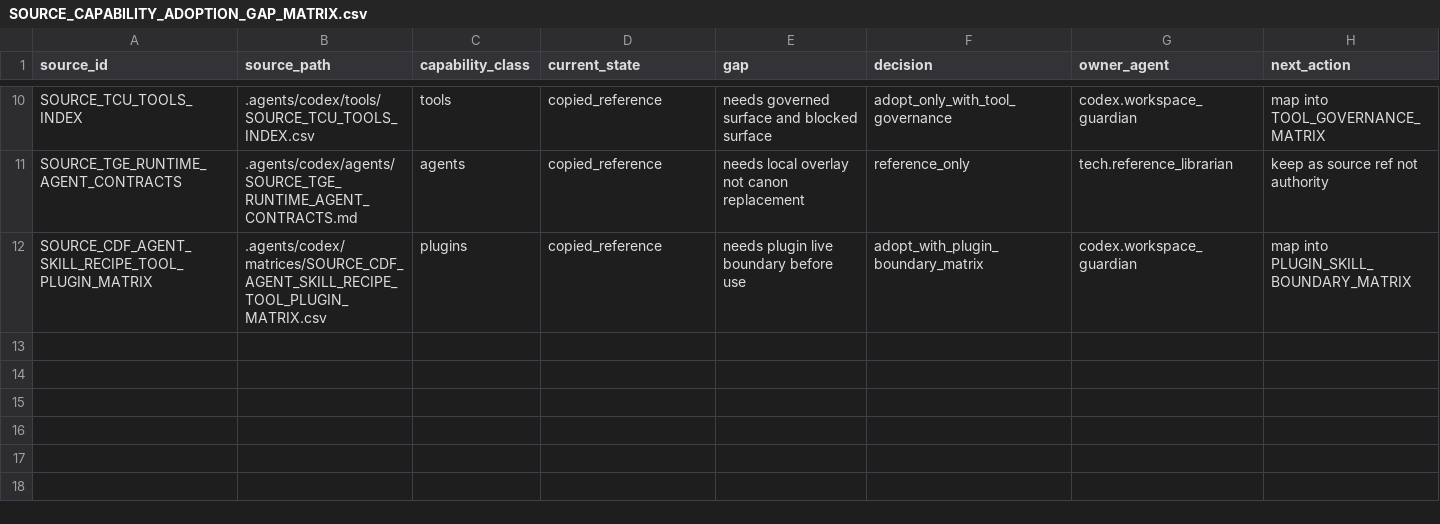
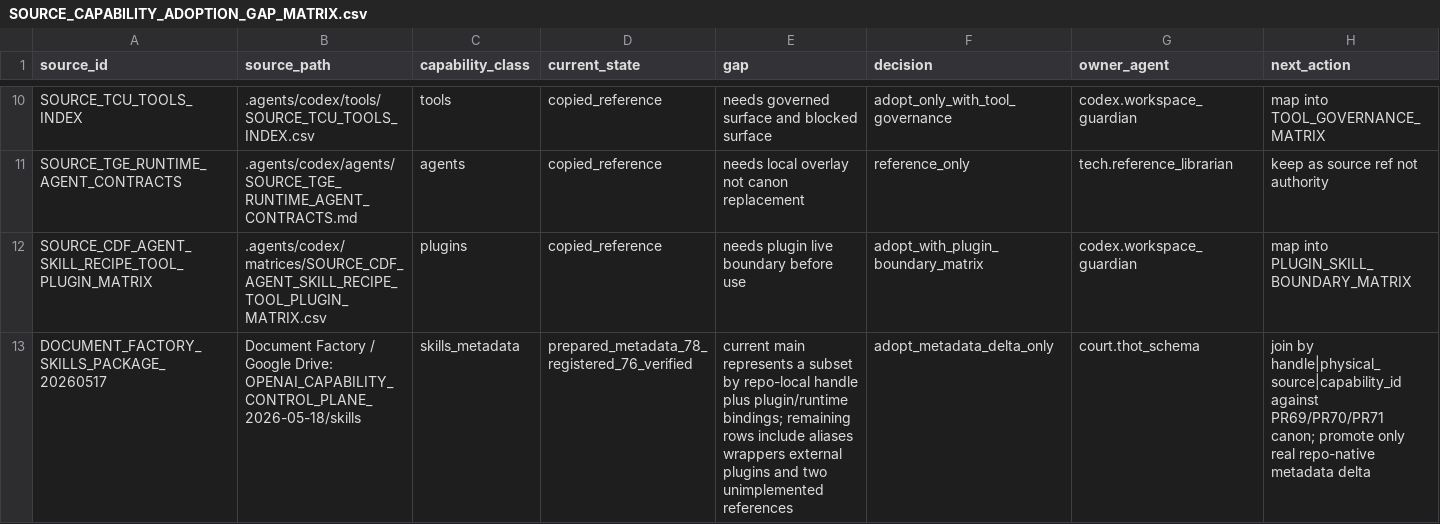
Before and after one commit to universo-rey/cabina-universal-d, a CSV file: .agents/codex/matrices/SOURCE_CAPABILITY_ADOPTION_GAP_MATRIX.csv, drawn as a sheet; only a part is shown, gaps mark what is left out; rows hold the shown columns only; the diff names each change by its address in the sheet, - before the commit and + after, or states it on an @@ line.

Commit message:
docs: register Drive-to-GitHub skill metadata adoption delta

```diff
--- a/.agents/codex/matrices/SOURCE_CAPABILITY_ADOPTION_GAP_MATRIX.csv
+++ b/.agents/codex/matrices/SOURCE_CAPABILITY_ADOPTION_GAP_MATRIX.csv
+row 13: DOCUMENT_FACTORY_SKILLS_PACKAGE_20260517 | Document Factory / Google Drive: OPENAI_CAPABILITY_CONTROL_PLANE_2026-05-18/skills | skills_metadata | prepared_metadata_78_registered_76_verified | current main represents a subset by repo-local handle plus plugin/runtime bindings; remaining rows include aliases wrappers external plugins and two unimplemented references | adopt_metadata_delta_only | court.thot_schema | join by handle|physical_source|capability_id against PR69/PR70/PR71 canon; promote only real repo-native metadata delta
```
